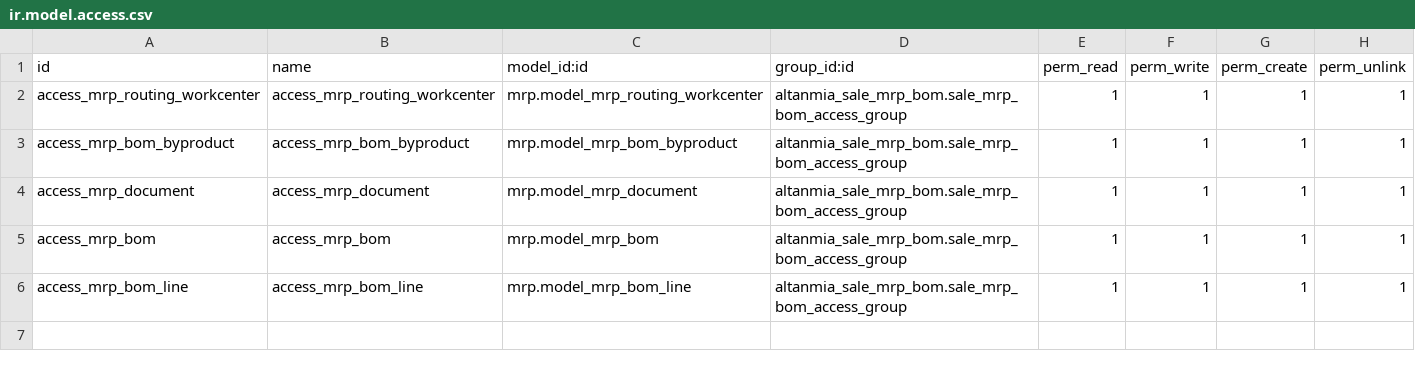
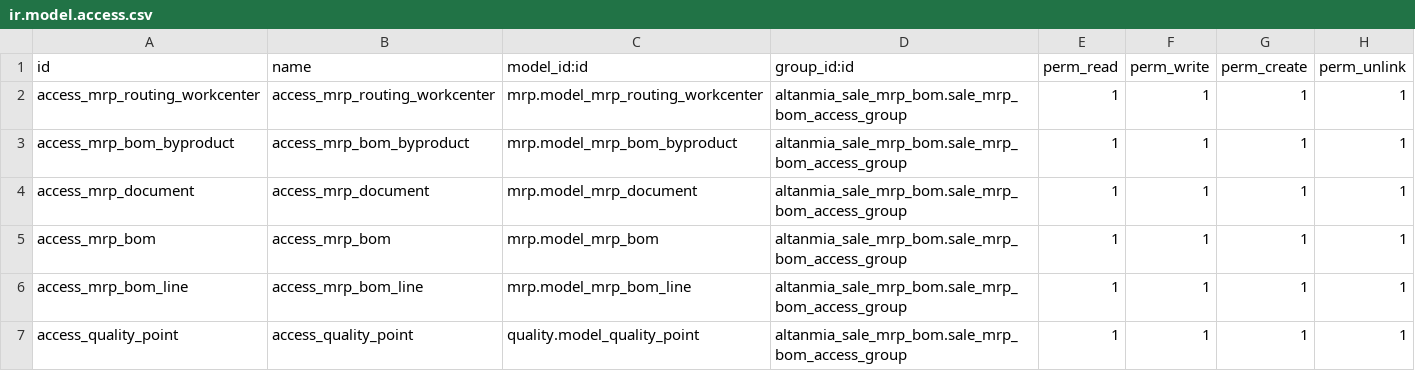
Before and after one commit to nixon2022/Nasr-pac, a CSV file: altanmia_sale_mrp_bom/security/ir.model.access.csv, drawn as a sheet.

Commit message:
Add files via upload

```diff
--- a/altanmia_sale_mrp_bom/security/ir.model.access.csv
+++ b/altanmia_sale_mrp_bom/security/ir.model.access.csv
@@ -6 +6,2 @@ access_mrp_bom,access_mrp_bom,mrp.model_mrp_bom,altanmia_sale_mrp_bom.sale_mrp_b
 access_mrp_bom_line,access_mrp_bom_line,mrp.model_mrp_bom_line,altanmia_sale_mrp_bom.sale_mrp_bom_access_group,1,1,1,1
+access_quality_point,access_quality_point,quality.model_quality_point,altanmia_sale_mrp_bom.sale_mrp_bom_access_group,1,1,1,1
```
